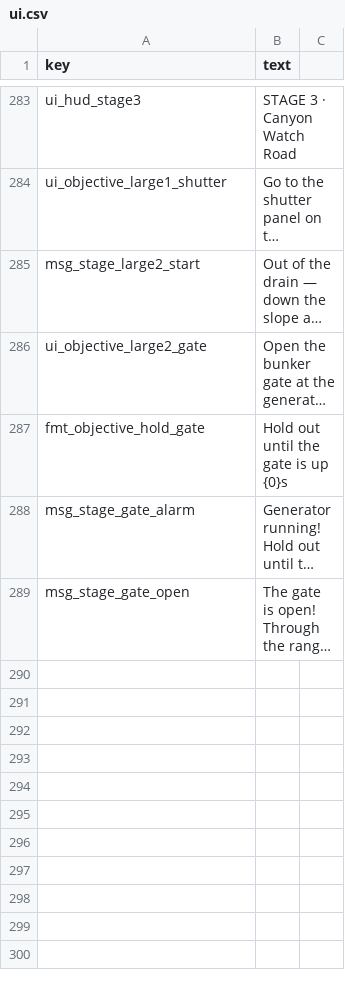
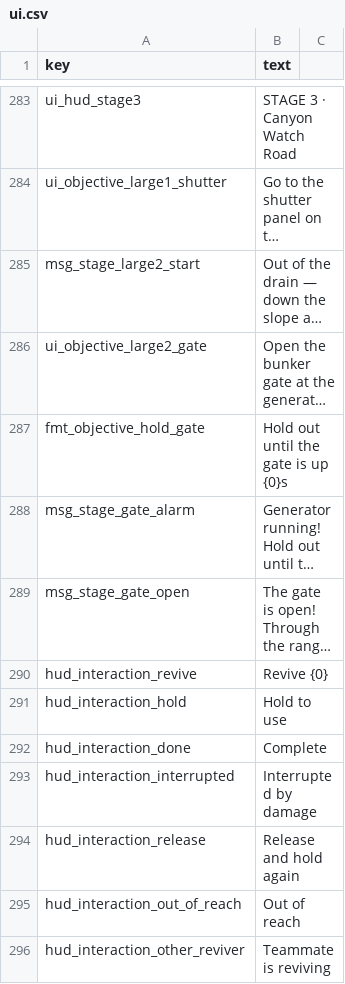
Before and after one commit to minidice/game-plushpanic-hordeshooter, a CSV file: game/content/lan/eng/ui.csv, drawn as a sheet; only a part is shown, gaps mark what is left out; long unchanged cells end in …; the diff names each change by its address in the sheet, - before the commit and + after, or states it on an @@ line.

```diff
--- a/game/content/lan/eng/ui.csv
+++ b/game/content/lan/eng/ui.csv
+row 290: hud_interaction_revive | Revive {0}
+row 291: hud_interaction_hold | Hold to use
+row 292: hud_interaction_done | Complete
+row 293: hud_interaction_interrupted | Interrupted by damage
+row 294: hud_interaction_release | Release and hold again
+row 295: hud_interaction_out_of_reach | Out of reach
+row 296: hud_interaction_other_reviver | Teammate is reviving
```
Also changed, not shown: game/content/lan/kor/ui.csv, 26 other files.
